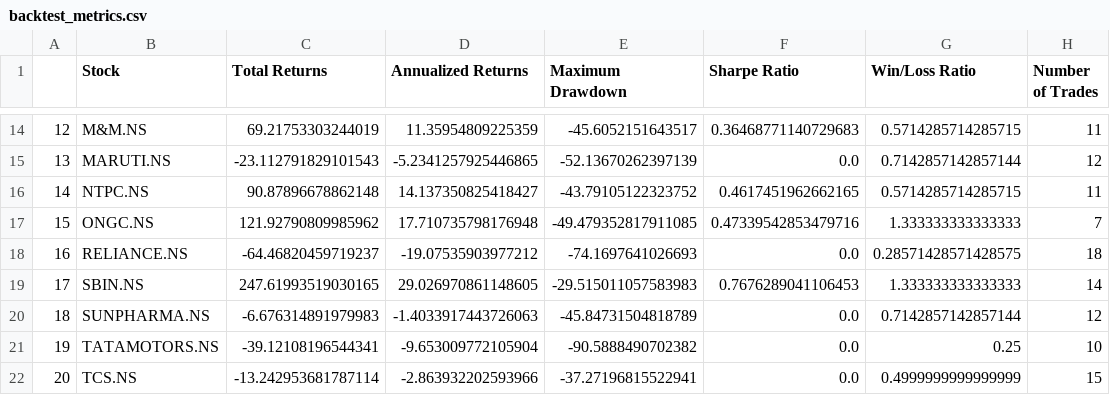
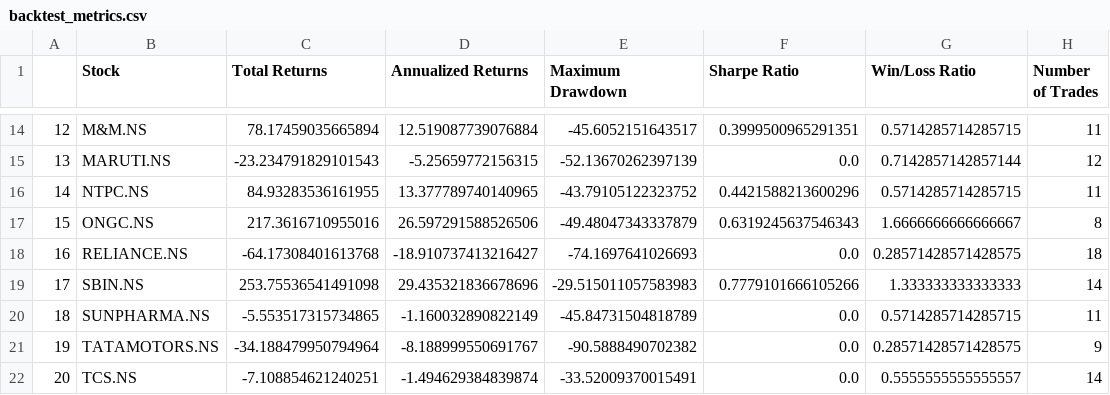
Before and after one commit to Saklenshaikh71/Stock-Analysis-Strategy-And-Backtesting-, a CSV file: backtest_metrics.csv, drawn as a sheet; only a part is shown, gaps mark what is left out; the diff covers the shown part only.

```diff
--- a/backtest_metrics.csv
+++ b/backtest_metrics.csv
@@ -14,9 +14,9 @@
-12,M&M.NS,69.21753303244019,11.35954809225359,-45.6052151643517,0.36468771140729683,0.5714285714285715,11
-13,MARUTI.NS,-23.112791829101543,-5.2341257925446865,-52.13670262397139,0.0,0.7142857142857144,12
-14,NTPC.NS,90.87896678862148,14.137350825418427,-43.79105122323752,0.4617451962662165,0.5714285714285715,11
-15,ONGC.NS,121.92790809985962,17.710735798176948,-49.479352817911085,0.47339542853479716,1.333333333333333,7
-16,RELIANCE.NS,-64.46820459719237,-19.07535903977212,-74.1697641026693,0.0,0.28571428571428575,18
-17,SBIN.NS,247.61993519030165,29.026970861148605,-29.515011057583983,0.7676289041106453,1.333333333333333,14
-18,SUNPHARMA.NS,-6.676314891979983,-1.4033917443726063,-45.84731504818789,0.0,0.7142857142857144,12
-19,TATAMOTORS.NS,-39.12108196544341,-9.653009772105904,-90.5888490702382,0.0,0.25,10
-20,TCS.NS,-13.242953681787114,-2.863932202593966,-37.27196815522941,0.0,0.4999999999999999,15
+12,M&M.NS,78.17459035665894,12.519087739076884,-45.6052151643517,0.3999500965291351,0.5714285714285715,11
+13,MARUTI.NS,-23.234791829101543,-5.25659772156315,-52.13670262397139,0.0,0.7142857142857144,12
+14,NTPC.NS,84.93283536161955,13.377789740140965,-43.79105122323752,0.4421588213600296,0.5714285714285715,11
+15,ONGC.NS,217.3616710955016,26.597291588526506,-49.48047343337879,0.6319245637546343,1.6666666666666667,8
+16,RELIANCE.NS,-64.17308401613768,-18.910737413216427,-74.1697641026693,0.0,0.28571428571428575,18
+17,SBIN.NS,253.75536541491098,29.435321836678696,-29.515011057583983,0.7779101666105266,1.333333333333333,14
+18,SUNPHARMA.NS,-5.553517315734865,-1.160032890822149,-45.84731504818789,0.0,0.5714285714285715,11
+19,TATAMOTORS.NS,-34.188479950794964,-8.188999550691767,-90.5888490702382,0.0,0.28571428571428575,9
+20,TCS.NS,-7.108854621240251,-1.494629384839874,-33.52009370015491,0.0,0.5555555555555557,14
```
Also changed, not shown: 32 edited cells elsewhere in this file, yearly_backtest_metrics.csv, 44 other files.
